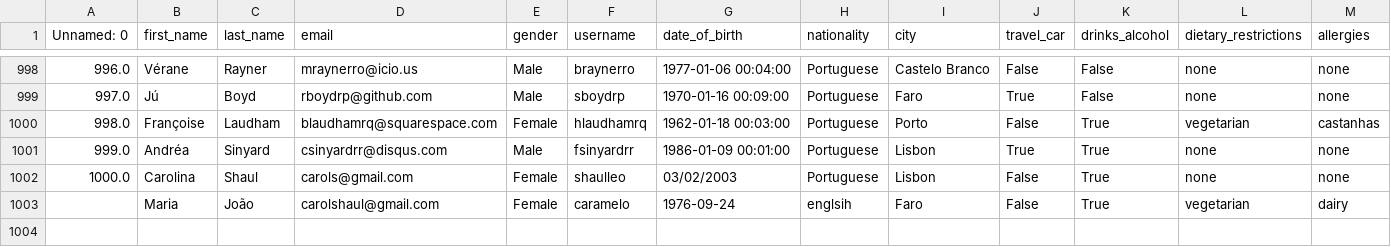
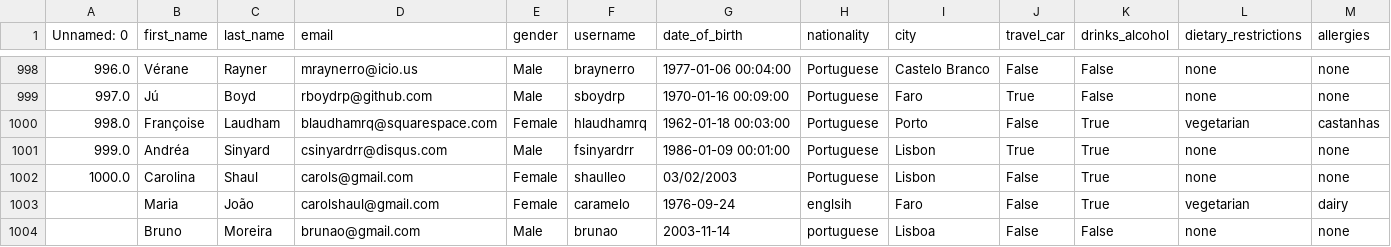
Before and after one commit to shaulleo/FlavourFlix, a CSV file: data/clientDataCleantestes.csv, drawn as a sheet; only a part is shown, gaps mark what is left out; rows hold the shown columns only; the diff names each change by its address in the sheet, - before the commit and + after, or states it on an @@ line.

```diff
--- a/data/clientDataCleantestes.csv
+++ b/data/clientDataCleantestes.csv
+row 1004:  | Bruno | Moreira | brunao@gmail.com | Male | brunao | 2003-11-14 | portuguese | Lisboa | False | False | none | none
```
Also changed, not shown: 5 other files.
